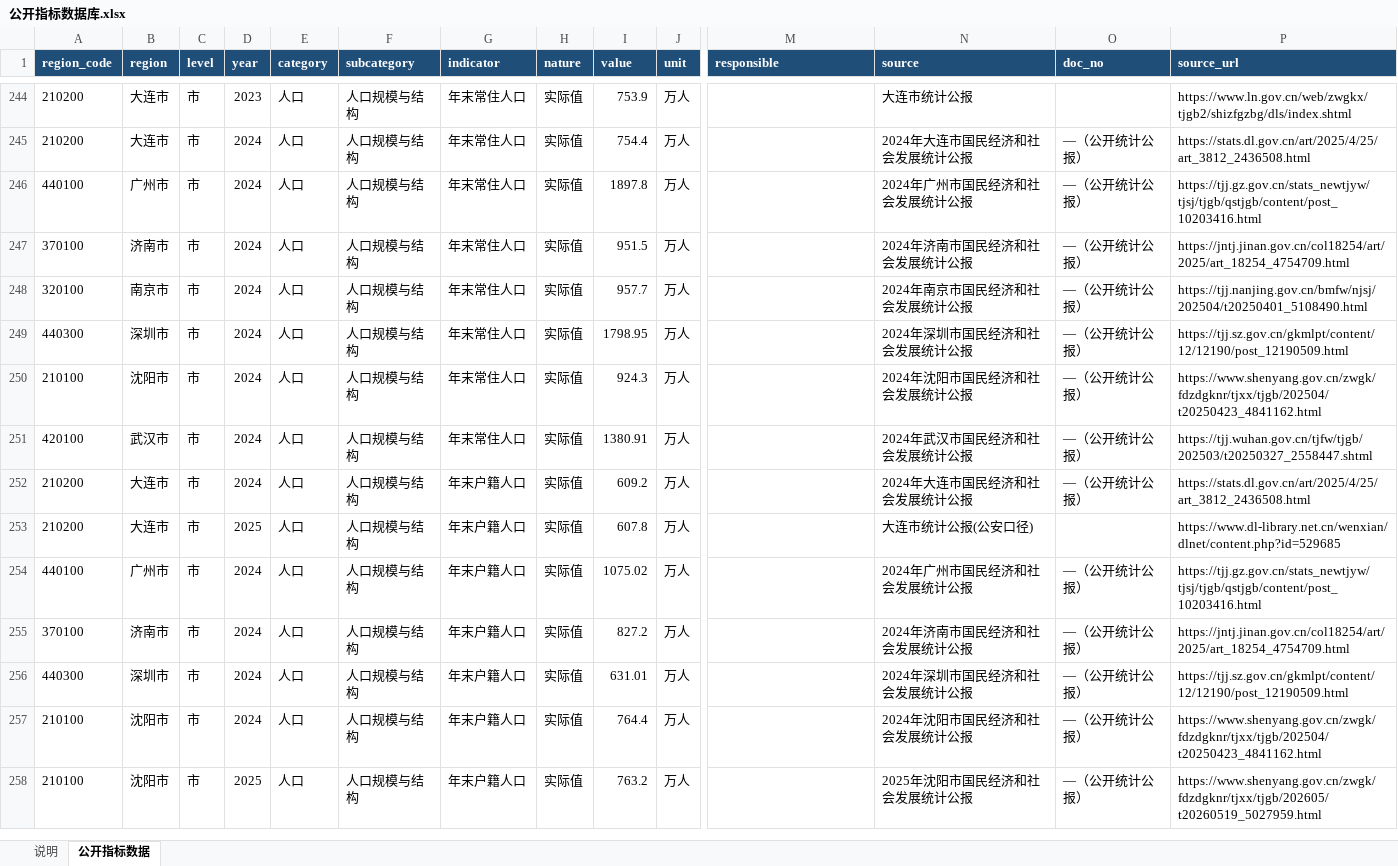
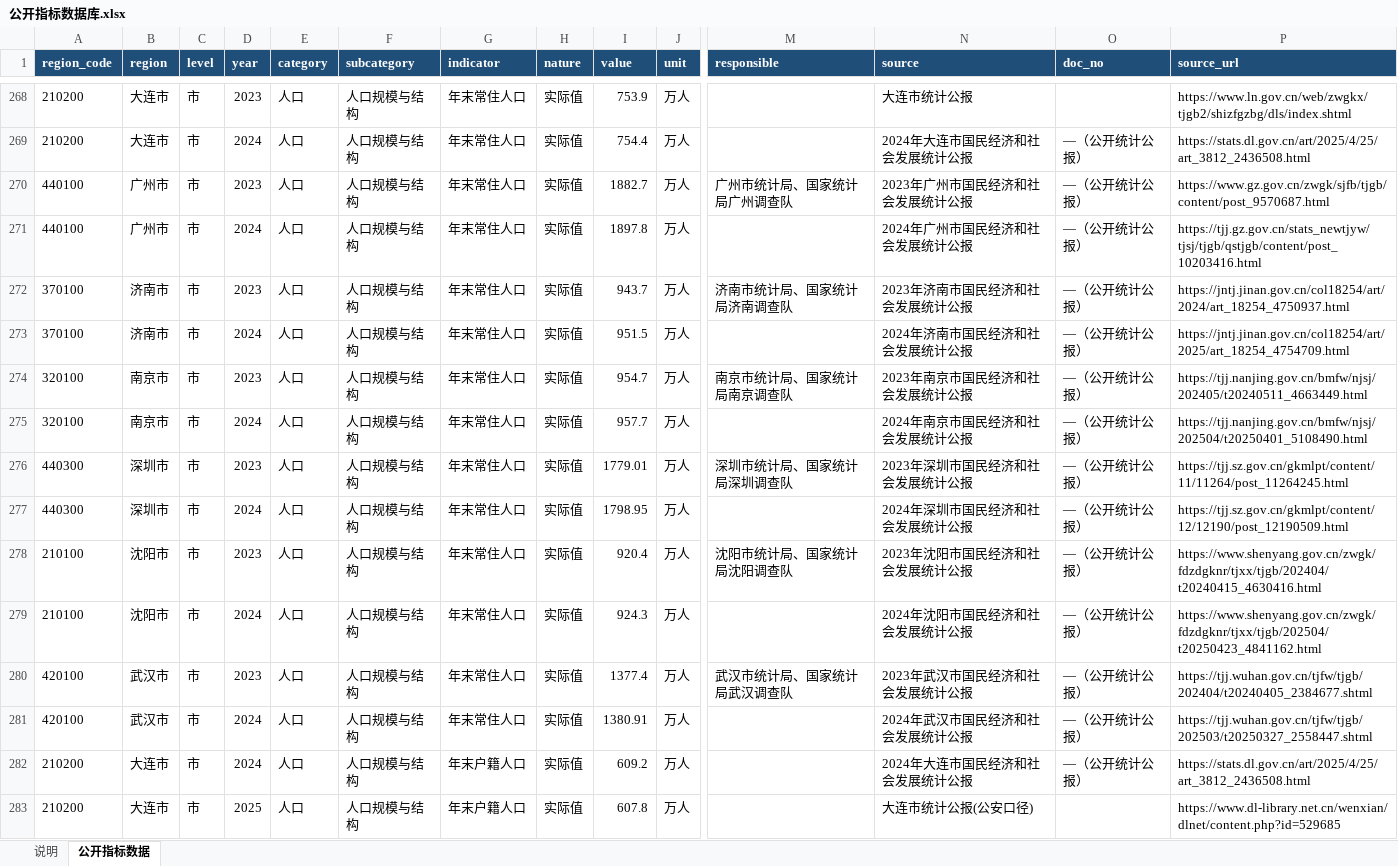
Before and after one commit to xujiann/health-indicators, an Excel workbook: 公开指标数据库.xlsx, sheet 公开指标数据, drawn as a sheet; only a part is shown, gaps mark what is left out; the shorter side is filled out with more unchanged rows; values as stored, in another font and other column widths than the file's, no borders; rows hold the shown columns only; the diff covers the shown part only; the diff names each change by its address in the sheet, - before the commit and + after, or states it on an @@ line.

```diff
--- a/公开指标数据库.xlsx (sheet 公开指标数据)
+++ b/公开指标数据库.xlsx (sheet 公开指标数据)
+row 270: 440100 | 广州市 | 市 | 2023 | 人口 | 人口规模与结构 | 年末常住人口 | 实际值 | 1882.7 | 万人 | 广州市统计局、国家统计局广州调查队 | 2023年广州市国民经济和社会发展统计公报 | —（公开统计公报） | https://www.gz.gov.cn/zwgk/sjfb/tjgb/content/post_9570687.html
+row 272: 370100 | 济南市 | 市 | 2023 | 人口 | 人口规模与结构 | 年末常住人口 | 实际值 | 943.7 | 万人 | 济南市统计局、国家统计局济南调查队 | 2023年济南市国民经济和社会发展统计公报 | —（公开统计公报） | https://jntj.jinan.gov.cn/col18254/art/2024/art_18254_4750937.html
+row 274: 320100 | 南京市 | 市 | 2023 | 人口 | 人口规模与结构 | 年末常住人口 | 实际值 | 954.7 | 万人 | 南京市统计局、国家统计局南京调查队 | 2023年南京市国民经济和社会发展统计公报 | —（公开统计公报） | https://tjj.nanjing.gov.cn/bmfw/njsj/202405/t20240511_4663449.html
+row 276: 440300 | 深圳市 | 市 | 2023 | 人口 | 人口规模与结构 | 年末常住人口 | 实际值 | 1779.01 | 万人 | 深圳市统计局、国家统计局深圳调查队 | 2023年深圳市国民经济和社会发展统计公报 | —（公开统计公报） | https://tjj.sz.gov.cn/gkmlpt/content/11/11264/post_11264245.html
+row 278: 210100 | 沈阳市 | 市 | 2023 | 人口 | 人口规模与结构 | 年末常住人口 | 实际值 | 920.4 | 万人 | 沈阳市统计局、国家统计局沈阳调查队 | 2023年沈阳市国民经济和社会发展统计公报 | —（公开统计公报） | https://www.shenyang.gov.cn/zwgk/fdzdgknr/tjxx/tjgb/202404/t20240415_4630416.html
+row 280: 420100 | 武汉市 | 市 | 2023 | 人口 | 人口规模与结构 | 年末常住人口 | 实际值 | 1377.4 | 万人 | 武汉市统计局、国家统计局武汉调查队 | 2023年武汉市国民经济和社会发展统计公报 | —（公开统计公报） | https://tjj.wuhan.gov.cn/tjfw/tjgb/202404/t20240405_2384677.shtml
```
Also changed, not shown: 29 added rows elsewhere in this sheet, sheet 说明, 6 other files.
